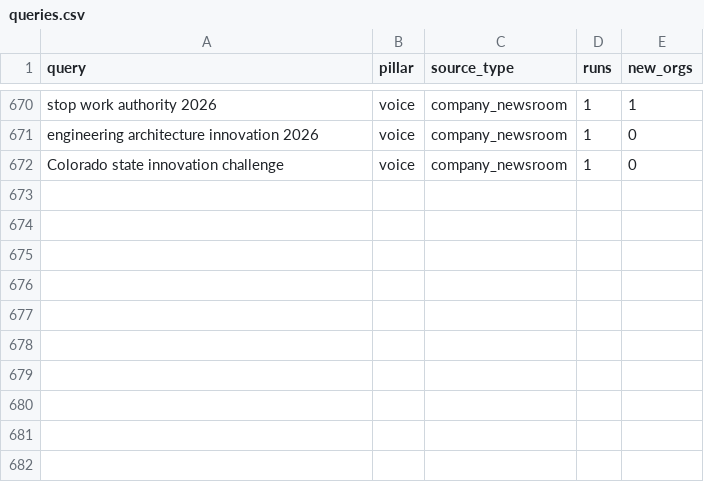
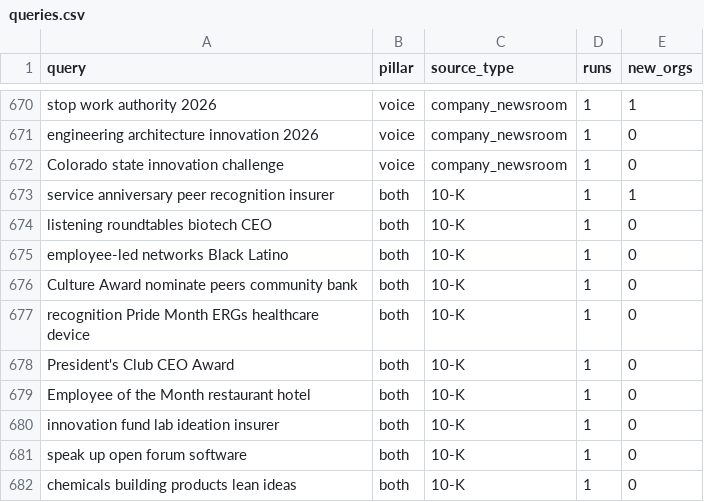
Before and after one commit to philiplightmile/theinventorlightmilemedia, a CSV file: bhm-corp/signals/queries.csv, drawn as a sheet; only a part is shown, gaps mark what is left out.

```diff
--- a/bhm-corp/signals/queries.csv
+++ b/bhm-corp/signals/queries.csv
@@ -672 +672,11 @@ engineering architecture innovation 2026,voice,company_newsroom,1,0
 Colorado state innovation challenge,voice,company_newsroom,1,0
+service anniversary peer recognition insurer,both,10-K,1,1
+listening roundtables biotech CEO,both,10-K,1,0
+employee-led networks Black Latino,both,10-K,1,0
+Culture Award nominate peers community bank,both,10-K,1,0
+recognition Pride Month ERGs healthcare device,both,10-K,1,0
+President's Club CEO Award,both,10-K,1,0
+Employee of the Month restaurant hotel,both,10-K,1,0
+innovation fund lab ideation insurer,both,10-K,1,0
+speak up open forum software,both,10-K,1,0
+chemicals building products lean ideas,both,10-K,1,0
```
Also changed, not shown: bhm-corp/candidates.csv, 3 other files.
